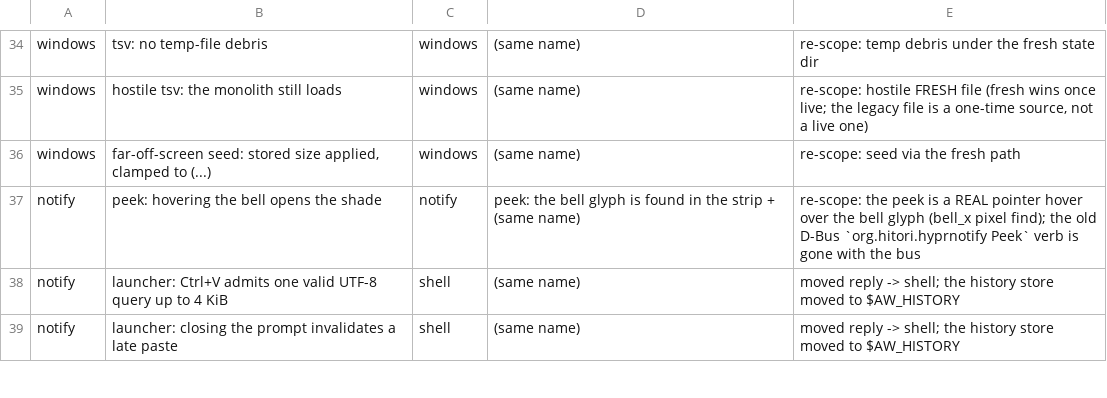
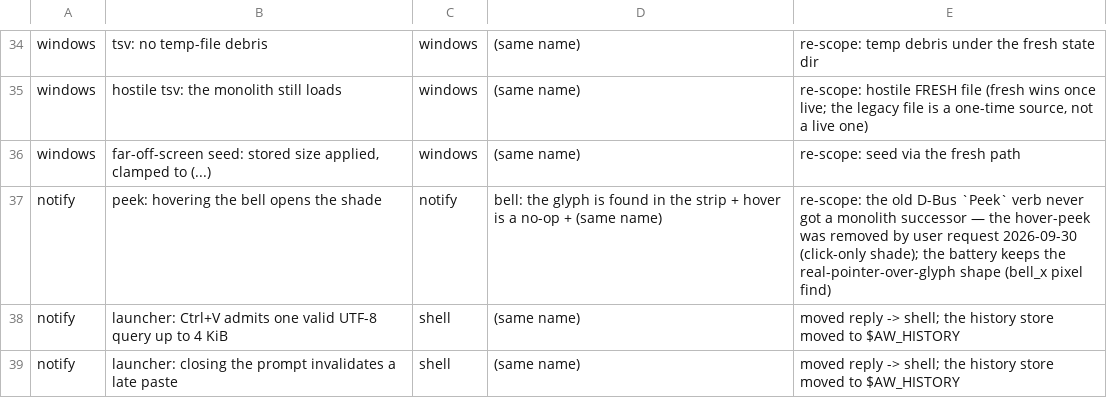
Before and after one commit to hitori-chan/hyprland-plugins, a TSV file: awesome/gate/manifest.tsv, drawn as a sheet; only a part is shown, gaps mark what is left out.

Commit message:
awesome: bell click-only, chronological transcripts
User-directed behavior round:
- the bell no longer peeks the shade on hover; a click is the only
  door (the peek state machine, its grace timer and the pin path are
  gone; the gate's battery now drives a real pointer over the glyph
  and asserts the hover is a no-op)
- conversation transcripts are CHRONOLOGICAL: the oldest line leads,
  the newest ends the body, an arrival lands at the bottom and pushes
  the oldest out of the top of the window (the legacy join flips with
  it; the 8 KB cap evicts from the oldest end)
- the banner previews the five newest messages, the shade renders the
  full seven-message window
- the body line budgets are now the font's MEASURED line advance
  (cached per style) instead of 1.35x the point size: the constant
  undershot the default font by ~7%, so a seven-line transcript
  rendered six — the clip took the oldest line first and went
  unnoticed until the order flip started clipping the newest
- version 1.1.0 (feature round), gate ALL 249 CHECKS PASSED (run32)

```diff
--- a/awesome/gate/manifest.tsv
+++ b/awesome/gate/manifest.tsv
@@ -36,3 +36,3 @@ windows	hostile tsv: the monolith still loads	windows	(same name)	re-scope: host
 windows	far-off-screen seed: stored size applied, clamped to (...)	windows	(same name)	re-scope: seed via the fresh path
-notify	peek: hovering the bell opens the shade	notify	peek: the bell glyph is found in the strip + (same name)	re-scope: the peek is a REAL pointer hover over the bell glyph (bell_x pixel find); the old D-Bus `org.hitori.hyprnotify Peek` verb is gone with the bus
+notify	peek: hovering the bell opens the shade	notify	bell: the glyph is found in the strip + hover is a no-op + (same name)	re-scope: the old D-Bus `Peek` verb never got a monolith successor — the hover-peek was removed by user request 2026-09-30 (click-only shade); the battery keeps the real-pointer-over-glyph shape (bell_x pixel find)
 notify	launcher: Ctrl+V admits one valid UTF-8 query up to 4 KiB	shell	(same name)	moved reply -> shell; the history store moved to $AW_HISTORY
```
Also changed, not shown: 20 other files.
